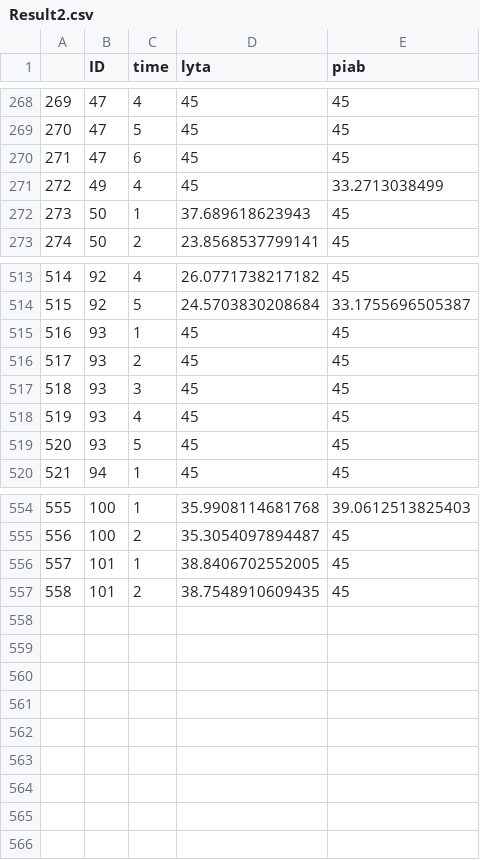
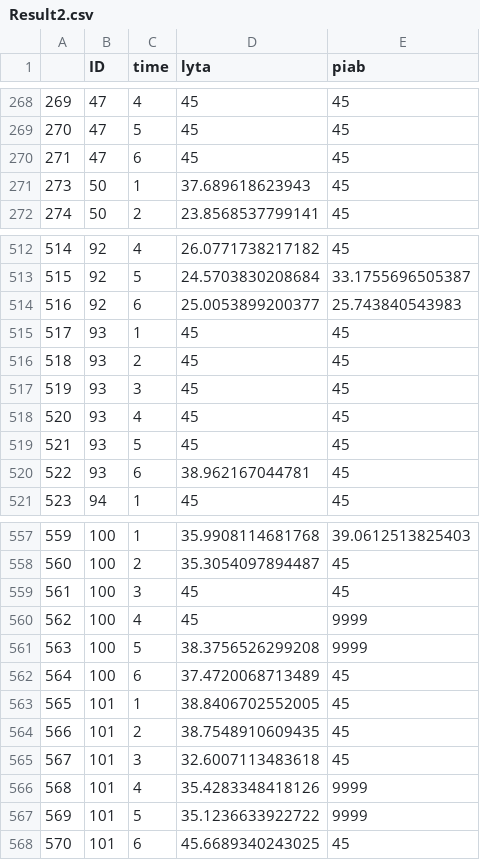
Before and after one commit to DanWeinberger/scope_qpcr_analysis, a CSV file: Data/Result2.csv, drawn as a sheet; only a part is shown, gaps mark what is left out; removed rows and columns are numbered as before the commit, all else as after; the diff covers the shown part only; the diff names each change by its address in the sheet, - before the commit and + after, or states it on an @@ line.

```diff
--- a/Data/Result2.csv
+++ b/Data/Result2.csv
-row 271: 272 | 49 | 4 | 45 | 33.2713038499
+row 514: 516 | 92 | 6 | 25.0053899200377 | 25.743840543983
@@ column A renumbered between rows 515 and 564 @@
+row 520: 522 | 93 | 6 | 38.962167044781 | 45
+row 559: 561 | 100 | 3 | 45 | 45
+row 560: 562 | 100 | 4 | 45 | 9999
+row 561: 563 | 100 | 5 | 38.3756526299208 | 9999
+row 562: 564 | 100 | 6 | 37.4720068713489 | 45
+row 565: 567 | 101 | 3 | 32.6007113483618 | 45
+row 566: 568 | 101 | 4 | 35.4283348418126 | 9999
+row 567: 569 | 101 | 5 | 35.1236633922722 | 9999
+row 568: 570 | 101 | 6 | 45.6689340243025 | 45
```
Also changed, not shown: 2 added rows elsewhere in this file, Data/Result1.csv, Data/cleaned_file.csv, 7 other files.
